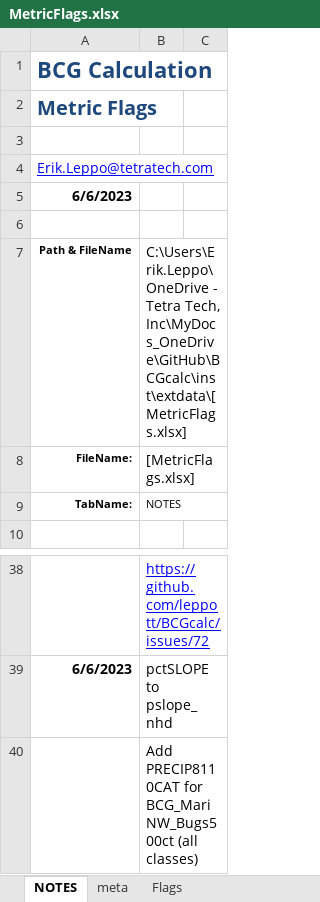
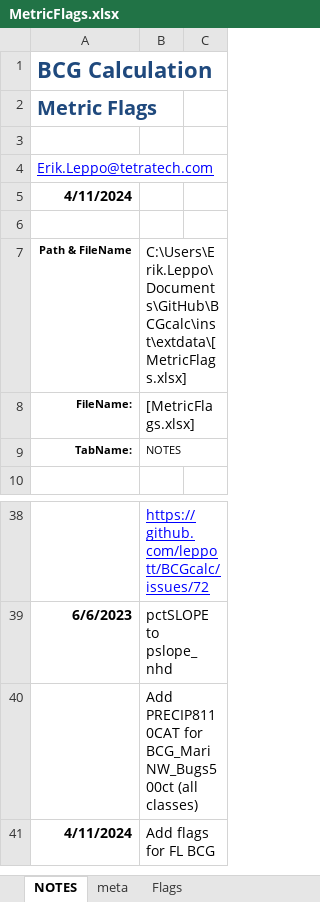
Before and after one commit to leppott/BCGcalc, an Excel workbook: inst/extdata/MetricFlags.xlsx, sheet NOTES, drawn as a sheet; only a part is shown, gaps mark what is left out; values as stored, in another font and other column widths than the file's, no borders; table styles not drawn; the diff names each change by its address in the sheet, - before the commit and + after, or states it on an @@ line.

Commit message:
v2.0.0.9143
* fix: Update MetricFlags.xlsx for FL Coral BCG

```diff
--- a/inst/extdata/MetricFlags.xlsx (sheet NOTES)
+++ b/inst/extdata/MetricFlags.xlsx (sheet NOTES)
-A5: 6/6/2023
+A5: 4/11/2024
-B7: C:\Users\Erik.Leppo\OneDrive - Tetra Tech, Inc\MyDocs_OneDrive\GitHub\BCGcalc\inst\extdata\[MetricFlags.xlsx]
+B7: C:\Users\Erik.Leppo\Documents\GitHub\BCGcalc\inst\extdata\[MetricFlags.xlsx]
+row 41: 4/11/2024 | Add flags for FL BCG
```
Also changed, not shown: sheet Flags, 5 other files.
